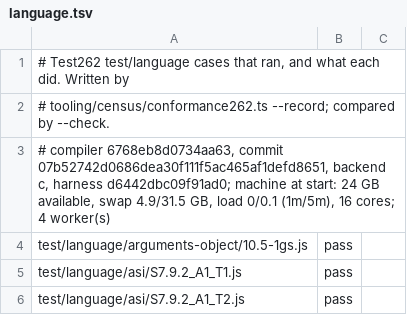
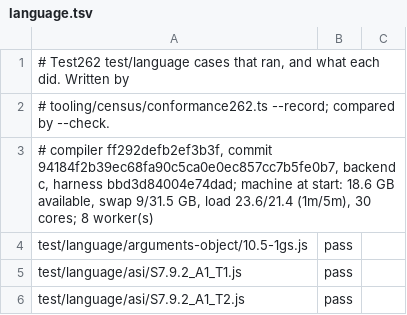
Before and after one commit to AkisArou/nts, a TSV file: results/test262/c/language.tsv, drawn as a sheet; only a part is shown.

```diff
--- a/results/test262/c/language.tsv
+++ b/results/test262/c/language.tsv
@@ -2,3 +2,3 @@
 # tooling/census/conformance262.ts --record; compared by --check.
-# compiler 6768eb8d0734aa63, commit 07b52742d0686dea30f111f5ac465af1defd8651, backend c, harness d6442dbc09f91ad0; machine at start: 24 GB available, swap 4.9/31.5 GB, load 0/0.1 (1m/5m), 16 cores; 4 worker(s)
+# compiler ff292defb2ef3b3f, commit 94184f2b39ec68fa90c5ca0e0ec857cc7b5fe0b7, backend c, harness bbd3d84004e74dad; machine at start: 18.6 GB available, swap 9/31.5 GB, load 23.6/21.4 (1m/5m), 30 cores; 8 worker(s)
 test/language/arguments-object/10.5-1gs.js	pass	
```
Also changed, not shown: results/test262/c/annexb.tsv, results/test262/c/builtins.tsv, 15 other files.
